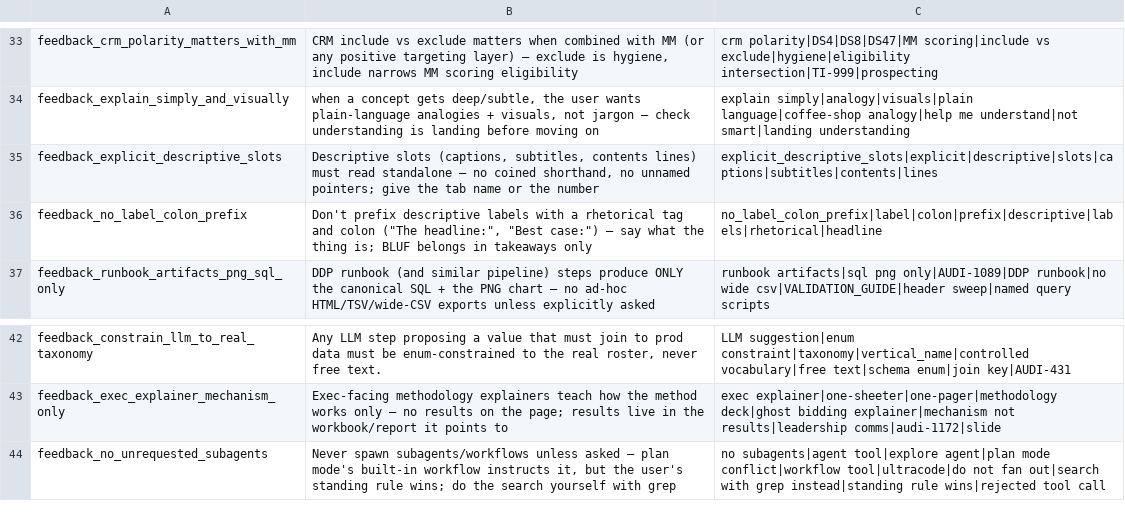
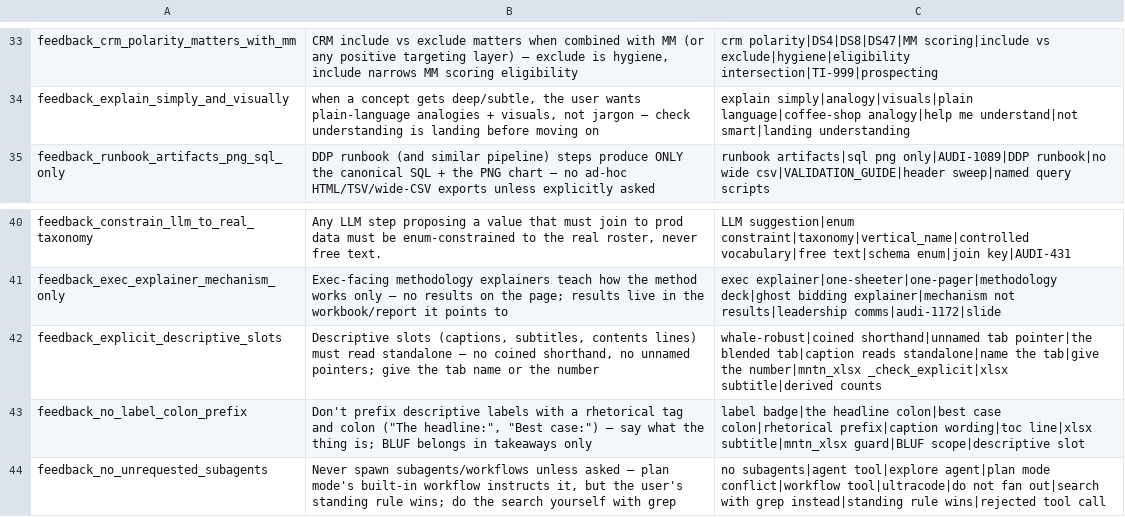
Before and after one commit to mdunn-mntn/malachi-workspace, a TSV file: knowledge/_MEMORY_RECALL.tsv, drawn as a sheet; only a part is shown, gaps mark what is left out; removed rows and columns are numbered as before the commit, all else as after; the diff names each change by its address in the sheet, - before the commit and + after, or states it on an @@ line.

```diff
--- a/knowledge/_MEMORY_RECALL.tsv
+++ b/knowledge/_MEMORY_RECALL.tsv
-row 35: feedback_explicit_descriptive_slots | Descriptive slots (captions, subtitles, contents lines) must read standalone — no coined shorthand, no unnamed pointers; give the tab name or the number | explicit_descriptive_slots|explicit|descriptive|slots|captions|subtitles|contents|lines
-row 36: feedback_no_label_colon_prefix | Don't prefix descriptive labels with a rhetorical tag and colon ("The headline:", "Best case:") — say what the thing is; BLUF belongs in takeaways only | no_label_colon_prefix|label|colon|prefix|descriptive|labels|rhetorical|headline
+row 42: feedback_explicit_descriptive_slots | Descriptive slots (captions, subtitles, contents lines) must read standalone — no coined shorthand, no unnamed pointers; give the tab name or the number | whale-robust|coined shorthand|unnamed tab pointer|the blended tab|caption reads standalone|name the tab|give the number|mntn_xlsx _check_explicit|xlsx subtitle|derived counts
+row 43: feedback_no_label_colon_prefix | Don't prefix descriptive labels with a rhetorical tag and colon ("The headline:", "Best case:") — say what the thing is; BLUF belongs in takeaways only | label badge|the headline colon|best case colon|rhetorical prefix|caption wording|toc line|xlsx subtitle|mntn_xlsx guard|BLUF scope|descriptive slot
```
Also changed, not shown: 9 other files.
